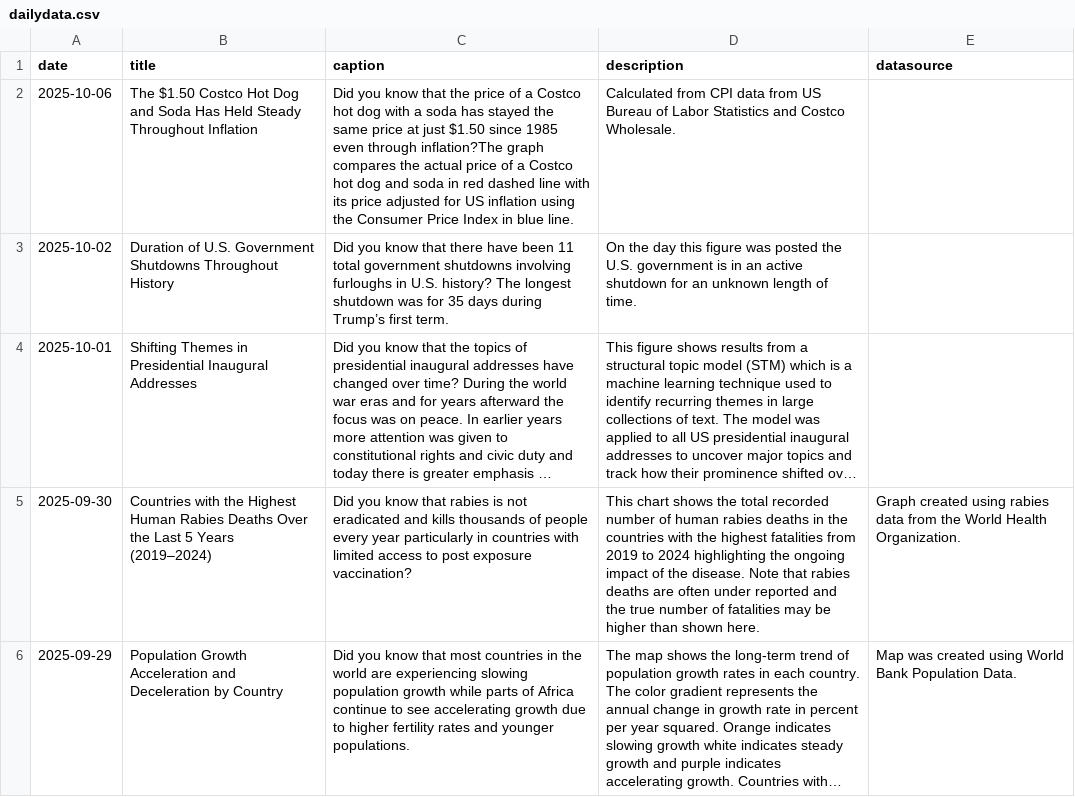
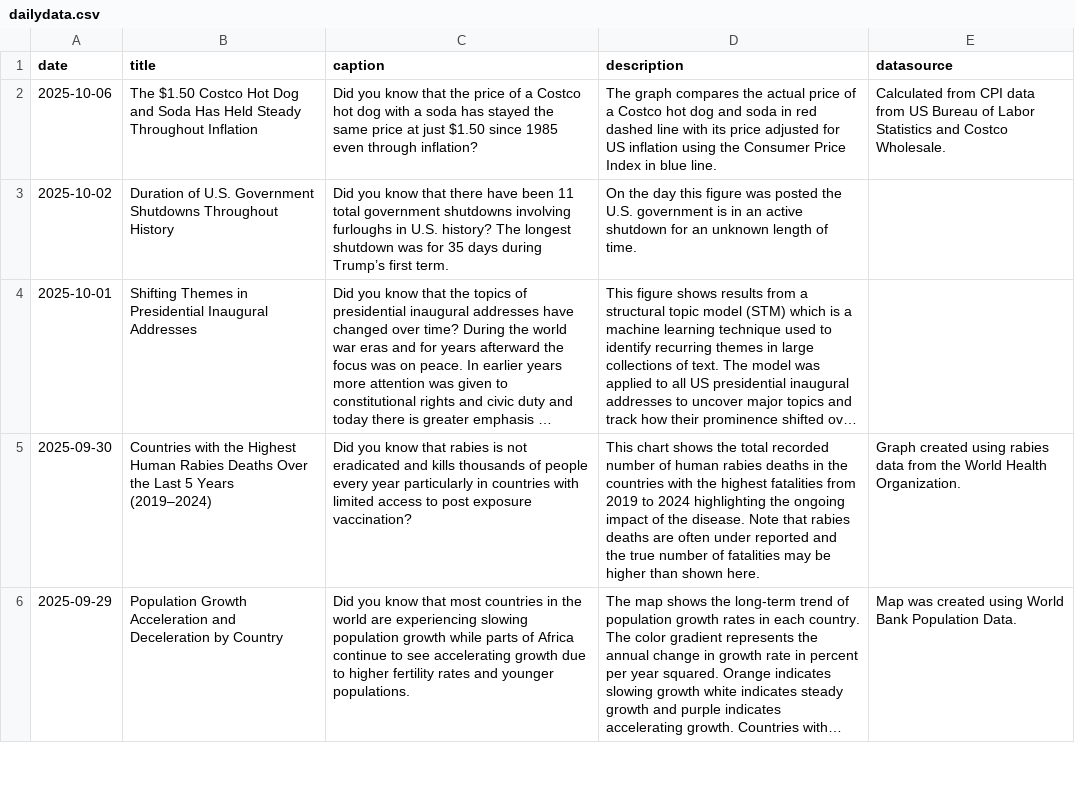
Before and after one commit to contactdailydata-spec/dailydata, a CSV file: dailydata.csv, drawn as a sheet; only a part is shown; long unchanged cells end in ….

Commit message:
Fix typo

```diff
--- a/dailydata.csv
+++ b/dailydata.csv
@@ -1,3 +1,3 @@
 date,title,caption,description,datasource
-2025-10-06, The $1.50 Costco Hot Dog and Soda Has Held Steady Throughout Inflation,Did you know that the price of a Costco hot dog with a soda has stayed the same price at just $1.50 since 1985 even through inflation?The graph compares the actual price of a Costco hot dog and soda in red dashed line with its price adjusted for US inflation using the Consumer Price Index in blue line.,Calculated from CPI data from US Bureau of Labor Statistics and Costco Wholesale.
+2025-10-06, The $1.50 Costco Hot Dog and Soda Has Held Steady Throughout Inflation,Did you know that the price of a Costco hot dog with a soda has stayed the same price at just $1.50 since 1985 even through inflation?,The graph compares the actual price of a Costco hot dog and soda in red dashed line with its price adjusted for US inflation using the Consumer Price Index in blue line.,Calculated from CPI data from US Bureau of Labor Statistics and Costco Wholesale.
 2025-10-02, Duration of U.S. Government Shutdowns Throughout History,Did you know that there have been 11 total government shutdowns involving furloughs in U.S. history? The longest shutdown was for 35 days during Trump’s first term.,On the day this figure was posted the U.S. government is in an active shutdown for an unknown length of time.
```
Also changed, not shown: 2 other files.
